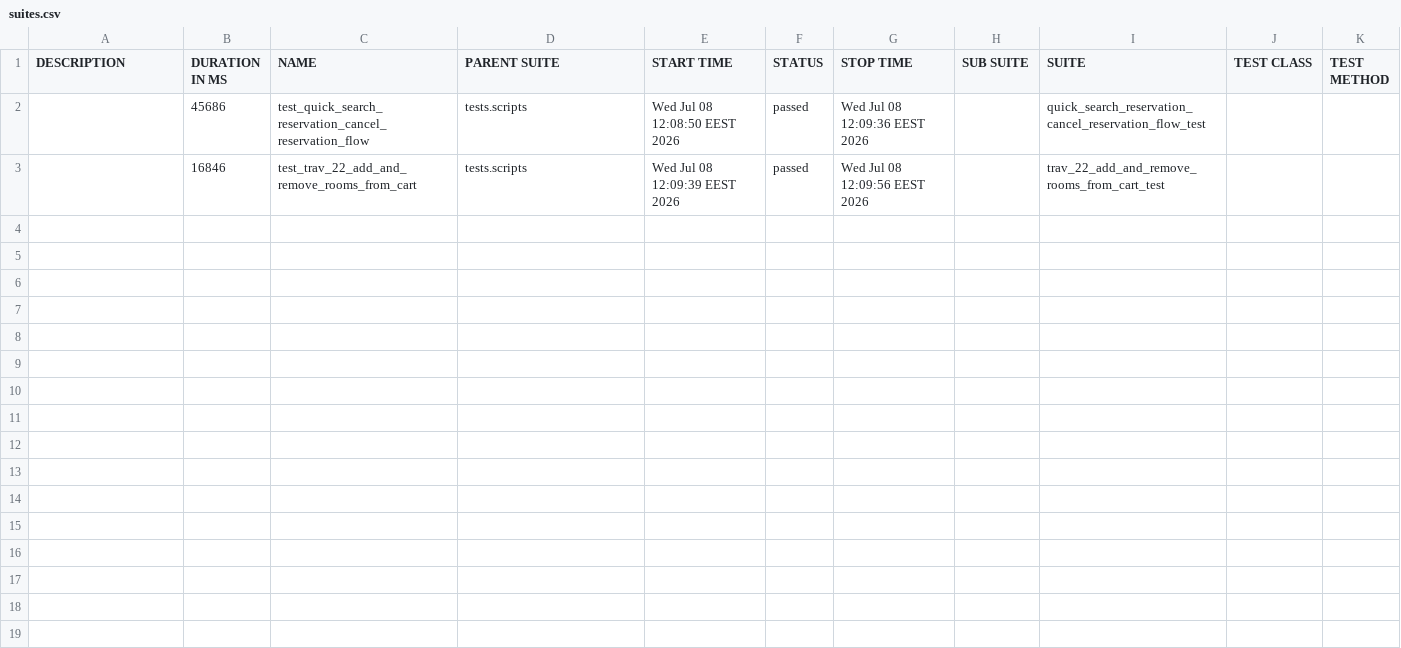
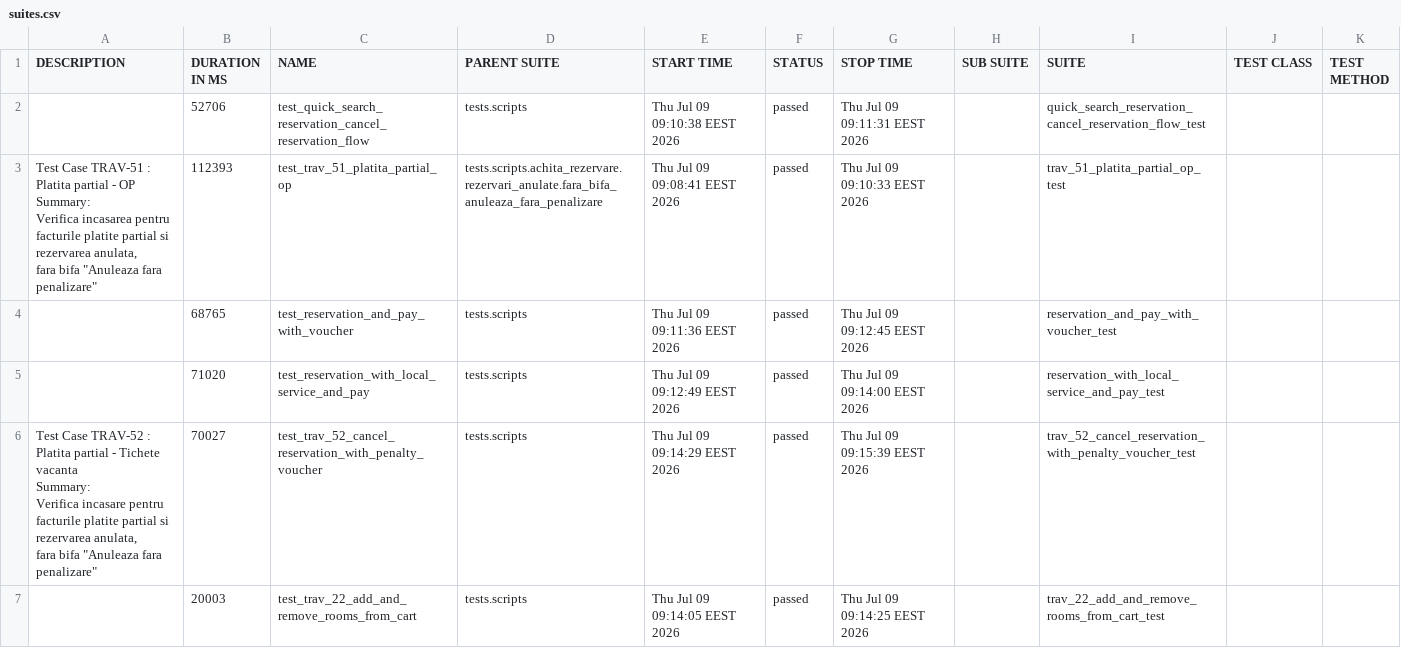
Before and after one commit to gabrielfilipwesrom/qa-reports, a CSV file: data/suites.csv, drawn as a sheet.

```diff
--- a/data/suites.csv
+++ b/data/suites.csv
@@ -1,3 +1,19 @@
 "DESCRIPTION","DURATION IN MS","NAME","PARENT SUITE","START TIME","STATUS","STOP TIME","SUB SUITE","SUITE","TEST CLASS","TEST METHOD"
-"","45686","test_quick_search_reservation_cancel_reservation_flow","tests.scripts","Wed Jul 08 12:08:50 EEST 2026","passed","Wed Jul 08 12:09:36 EEST 2026","","quick_search_reservation_cancel_reservation_flow_test","",""
-"","16846","test_trav_22_add_and_remove_rooms_from_cart","tests.scripts","Wed Jul 08 12:09:39 EEST 2026","passed","Wed Jul 08 12:09:56 EEST 2026","","trav_22_add_and_remove_rooms_from_cart_test","",""
+"","52706","test_quick_search_reservation_cancel_reservation_flow","tests.scripts","Thu Jul 09 09:10:38 EEST 2026","passed","Thu Jul 09 09:11:31 EEST 2026","","quick_search_reservation_cancel_reservation_flow_test","",""
+"
+    Test Case TRAV-51 : Platita partial - OP
+
+    Summary:
+    Verifica incasarea pentru facturile platite partial si rezervarea anulata,
+    fara bifa ""Anuleaza fara penalizare""
+    ","112393","test_trav_51_platita_partial_op","tests.scripts.achita_rezervare.rezervari_anulate.fara_bifa_anuleaza_fara_penalizare","Thu Jul 09 09:08:41 EEST 2026","passed","Thu Jul 09 09:10:33 EEST 2026","","trav_51_platita_partial_op_test","",""
+"","68765","test_reservation_and_pay_with_voucher","tests.scripts","Thu Jul 09 09:11:36 EEST 2026","passed","Thu Jul 09 09:12:45 EEST 2026","","reservation_and_pay_with_voucher_test","",""
+"","71020","test_reservation_with_local_service_and_pay","tests.scripts","Thu Jul 09 09:12:49 EEST 2026","passed","Thu Jul 09 09:14:00 EEST 2026","","reservation_with_local_service_and_pay_test","",""
+"
+    Test Case TRAV-52 : Platita partial - Tichete vacanta
+
+    Summary:
+    Verifica incasare pentru facturile platite partial si rezervarea anulata,
+    fara bifa ""Anuleaza fara penalizare""
+    ","70027","test_trav_52_cancel_reservation_with_penalty_voucher","tests.scripts","Thu Jul 09 09:14:29 EEST 2026","passed","Thu Jul 09 09:15:39 EEST 2026","","trav_52_cancel_reservation_with_penalty_voucher_test","",""
+"","20003","test_trav_22_add_and_remove_rooms_from_cart","tests.scripts","Thu Jul 09 09:14:05 EEST 2026","passed","Thu Jul 09 09:14:25 EEST 2026","","trav_22_add_and_remove_rooms_from_cart_test","",""
```
Also changed, not shown: 31 other files.
